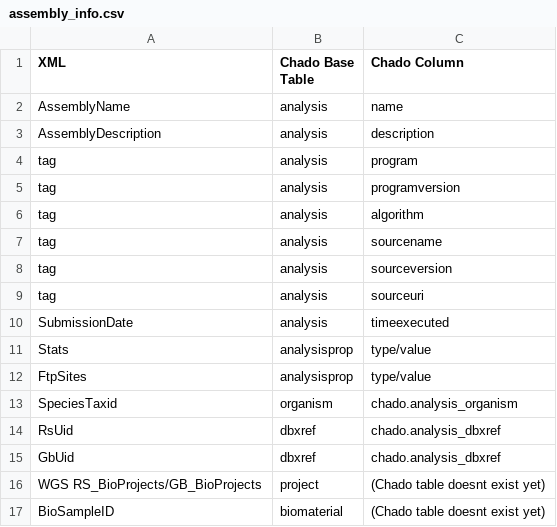
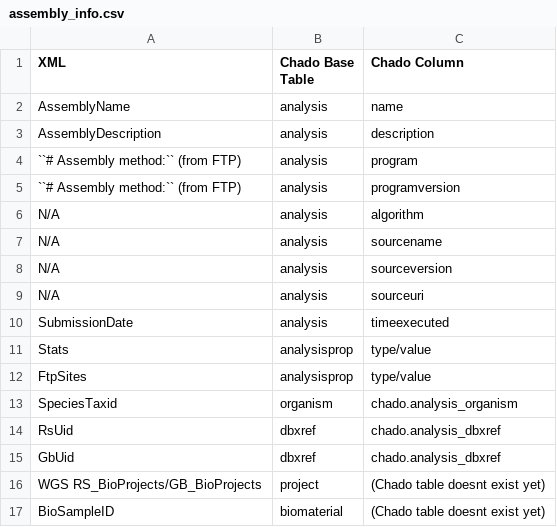
Before and after one commit to NAL-i5K/tripal_eutils, a CSV file: docs/database_info/assembly_info.csv, drawn as a sheet.

Commit message:
more tables

```diff
--- a/docs/database_info/assembly_info.csv
+++ b/docs/database_info/assembly_info.csv
@@ -3,8 +3,8 @@ AssemblyName, analysis, name
 AssemblyDescription, analysis, description
-tag, analysis, program
-tag,  analysis, programversion
-tag, analysis, algorithm
-tag, analysis, sourcename
-tag, analysis, sourceversion
-tag, analysis, sourceuri
+``# Assembly method:`` (from FTP), analysis, program
+``# Assembly method:`` (from FTP),  analysis, programversion
+N/A, analysis, algorithm
+N/A, analysis, sourcename
+N/A, analysis, sourceversion
+N/A, analysis, sourceuri
 SubmissionDate, analysis, timeexecuted
```
Also changed, not shown: 1 other file.
